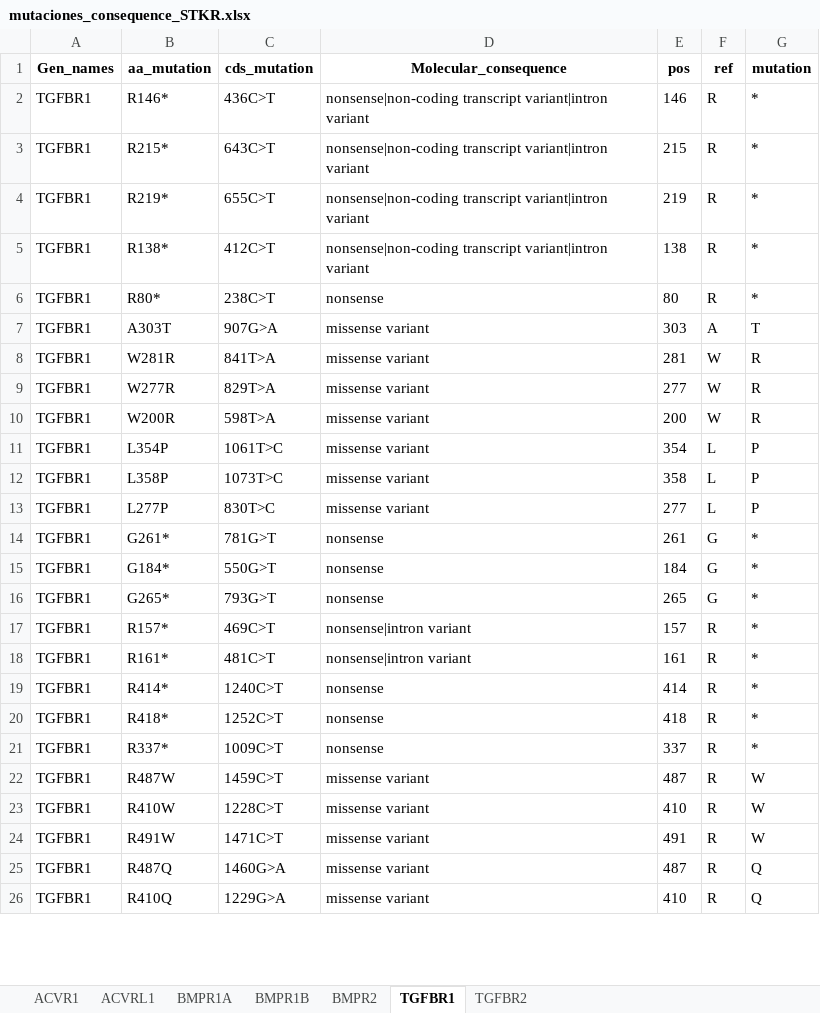
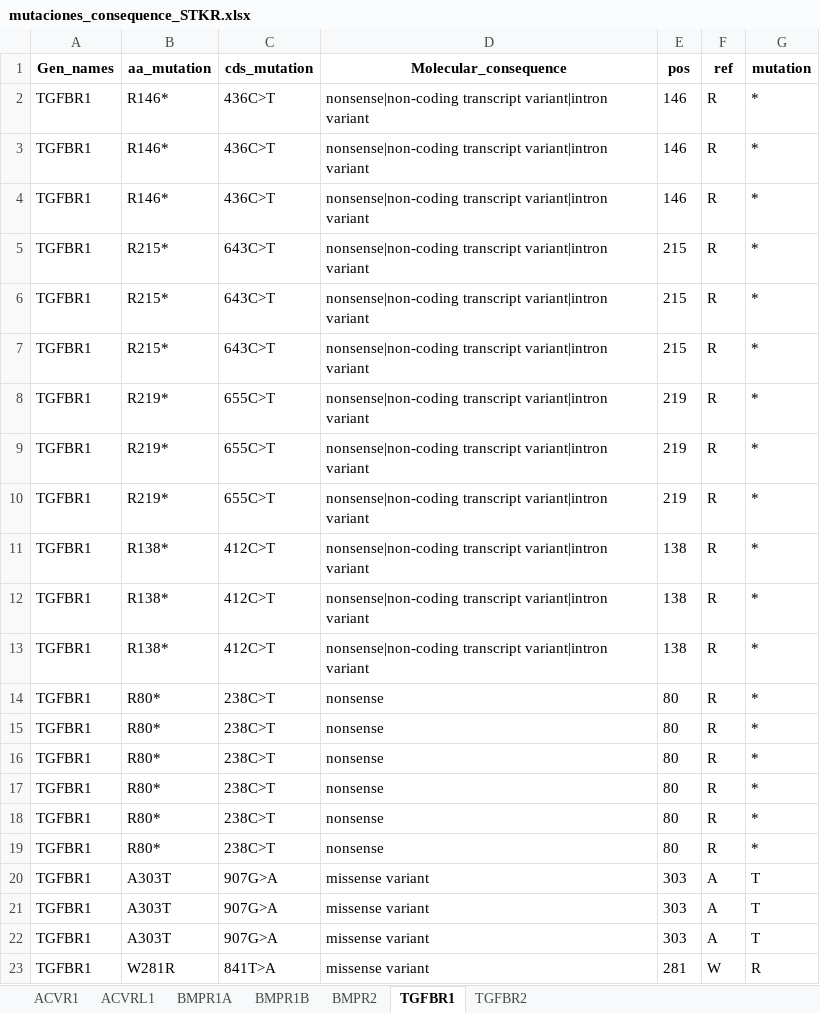
Before and after one commit to Nanocell-Lab/TCancer_RareDiseases, an Excel workbook: run/mutaciones_crossroad/mutaciones_consequence_STKR.xlsx, sheet TGFBR1, drawn as a sheet; only a part is shown; the shorter side is filled out with more unchanged rows; values as stored, in another font and other column widths than the file's, no borders; the diff covers the shown part only; the diff names each change by its address in the sheet, - before the commit and + after, or states it on an @@ line.

```diff
--- a/run/mutaciones_crossroad/mutaciones_consequence_STKR.xlsx (sheet TGFBR1)
+++ b/run/mutaciones_crossroad/mutaciones_consequence_STKR.xlsx (sheet TGFBR1)
+row 3: TGFBR1 | R146* | 436C>T | nonsense|non-coding transcript variant|intron variant | 146 | R | *
+row 4: TGFBR1 | R146* | 436C>T | nonsense|non-coding transcript variant|intron variant | 146 | R | *
+row 5: TGFBR1 | R215* | 643C>T | nonsense|non-coding transcript variant|intron variant | 215 | R | *
+row 6: TGFBR1 | R215* | 643C>T | nonsense|non-coding transcript variant|intron variant | 215 | R | *
+row 9: TGFBR1 | R219* | 655C>T | nonsense|non-coding transcript variant|intron variant | 219 | R | *
+row 10: TGFBR1 | R219* | 655C>T | nonsense|non-coding transcript variant|intron variant | 219 | R | *
+row 11: TGFBR1 | R138* | 412C>T | nonsense|non-coding transcript variant|intron variant | 138 | R | *
+row 12: TGFBR1 | R138* | 412C>T | nonsense|non-coding transcript variant|intron variant | 138 | R | *
+row 15: TGFBR1 | R80* | 238C>T | nonsense | 80 | R | *
+row 16: TGFBR1 | R80* | 238C>T | nonsense | 80 | R | *
+row 17: TGFBR1 | R80* | 238C>T | nonsense | 80 | R | *
+row 18: TGFBR1 | R80* | 238C>T | nonsense | 80 | R | *
+row 19: TGFBR1 | R80* | 238C>T | nonsense | 80 | R | *
+row 20: TGFBR1 | A303T | 907G>A | missense variant | 303 | A | T
+row 21: TGFBR1 | A303T | 907G>A | missense variant | 303 | A | T
```
Also changed, not shown: 82 added rows elsewhere in this sheet, sheet BMPR2, sheet TGFBR2, sheet BMPR1A, sheet BMPR1B, sheet ACVRL1, data/resultado_crossroad_STKR/resultado_genes/resultado_cross_variations.xlsx, data/resultado_crossroad_STKR/resultado_genes/resultado_genes.xlsx, 25 other files.
